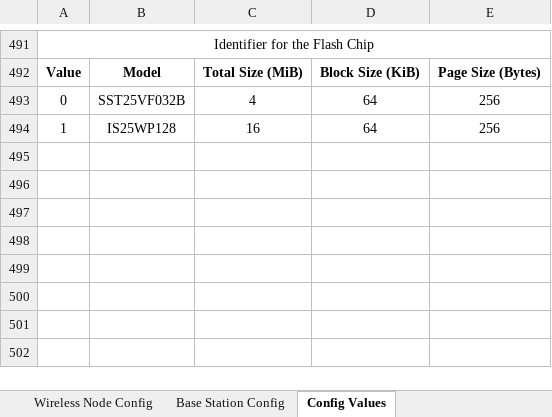
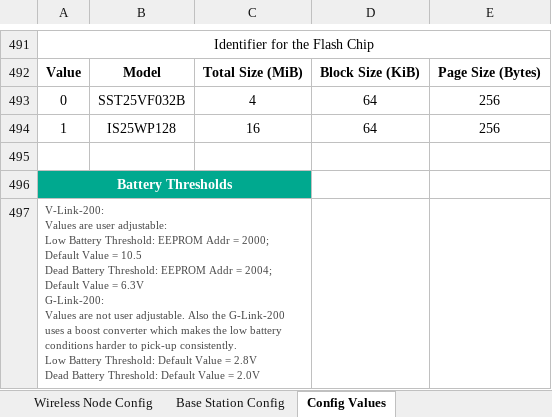
Before and after one commit to LORD-MicroStrain/Protocols, an Excel workbook: Wireless/LORD MicroStrain Wireless Configuration.xlsx, sheet Config Values, drawn as a sheet; only a part is shown, gaps mark what is left out; values as stored, in another font and other column widths than the file's, no borders; ↵ is a line break in a cell; the diff names each change by its address in the sheet, - before the commit and + after, or states it on an @@ line.

Commit message:
adding more eeproms

```diff
--- a/Wireless/LORD MicroStrain Wireless Configuration.xlsx (sheet Config Values)
+++ b/Wireless/LORD MicroStrain Wireless Configuration.xlsx (sheet Config Values)
+row 495: (empty)
+row 496: Battery Thresholds
+row 497: V-Link-200: ↵ Values are user adjustable: ↵ Low Battery Threshold: EEPROM Addr = 2000; Default Value = 10.5 ↵ Dead Battery Threshold: EEPROM Addr = 2004; Default Value = 6.3V ↵ G-Link-200: ↵ Values are not user adjustable. Also the G-Link-200 uses a boost converter which makes the low battery conditions harder to pick-up consistently. ↵ Low Battery Threshold: Default Value = 2.8V ↵ Dead Battery Threshold: Default Value = 2.0V
```
Also changed, not shown: sheet Wireless Node Config, formulas that keep their value.
